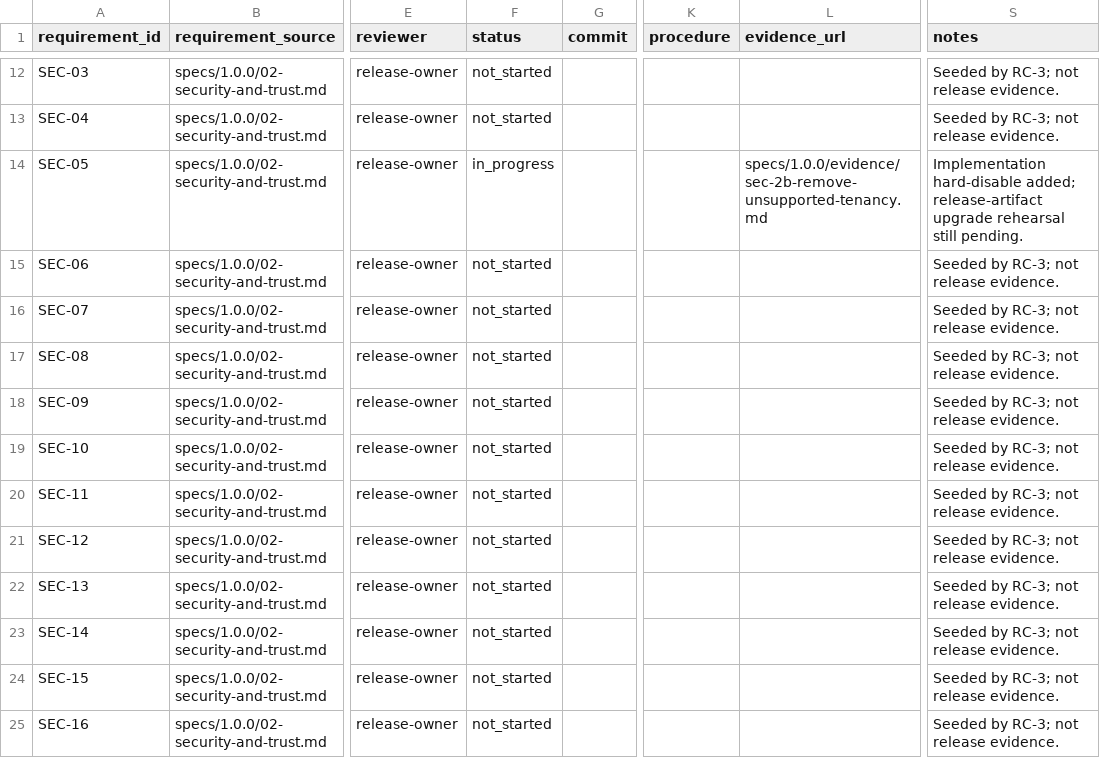
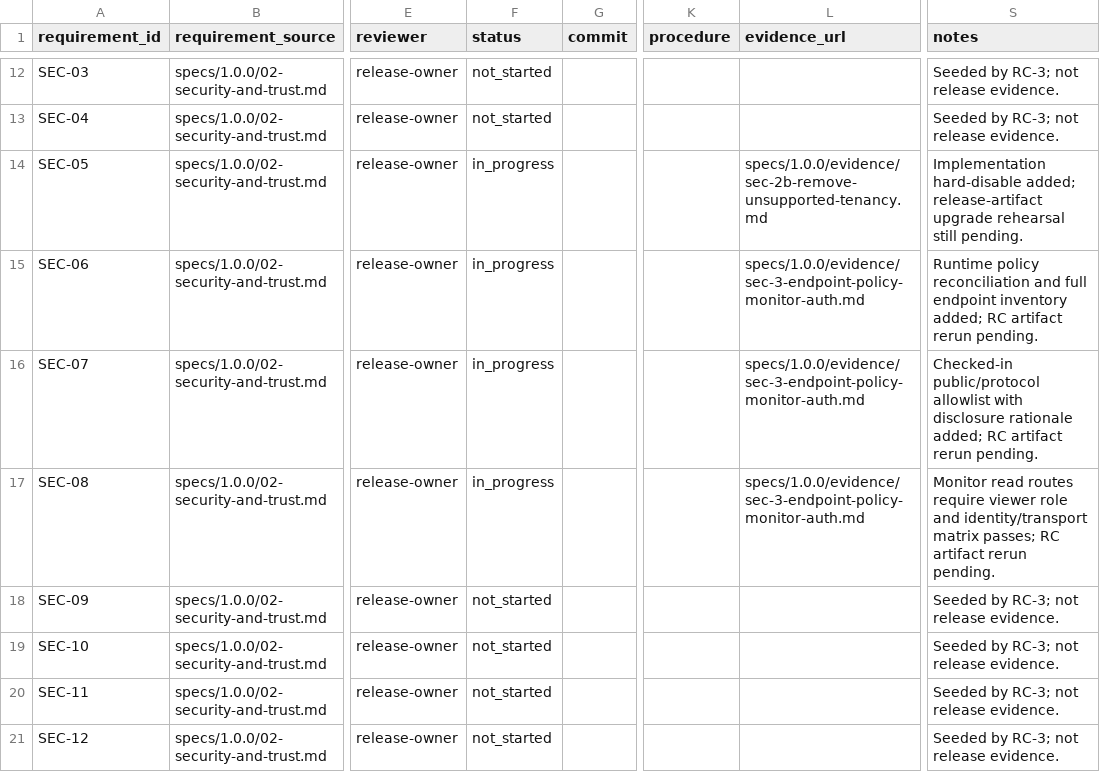
Before and after one commit to BlkLeg/CircuitBreaker, a CSV file: specs/1.0.0/release-control/requirement-ledger.csv, drawn as a sheet; only a part is shown, gaps mark what is left out; the shorter side is filled out with more unchanged rows; the diff names each change by its address in the sheet, - before the commit and + after, or states it on an @@ line.

Commit message:
Add SEC-3 endpoint policy gate

```diff
--- a/specs/1.0.0/release-control/requirement-ledger.csv
+++ b/specs/1.0.0/release-control/requirement-ledger.csv
-F15:F17 (status): not_started
+F15:F17 (status): in_progress
-L15:L17 (evidence_url): (empty)
+L15:L17 (evidence_url): specs/1.0.0/evidence/sec-3-endpoint-policy-monitor-auth.md
-S15 (notes): Seeded by RC-3; not release evidence.
+S15 (notes): Runtime policy reconciliation and full endpoint inventory added; RC artifact rerun pending.
-S16 (notes): Seeded by RC-3; not release evidence.
+S16 (notes): Checked-in public/protocol allowlist with disclosure rationale added; RC artifact rerun pending.
-S17 (notes): Seeded by RC-3; not release evidence.
+S17 (notes): Monitor read routes require viewer role and identity/transport matrix passes; RC artifact rerun pending.
```
Also changed, not shown: 9 other files.
